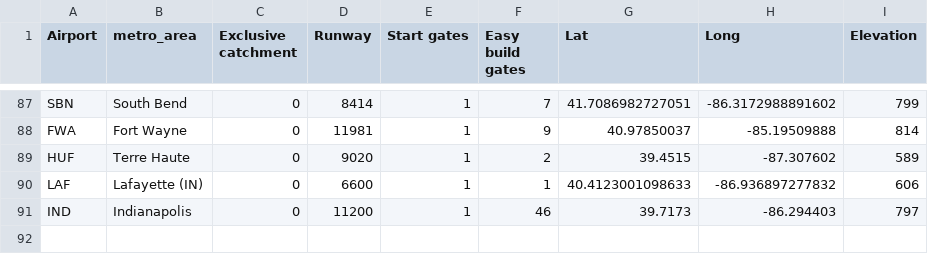
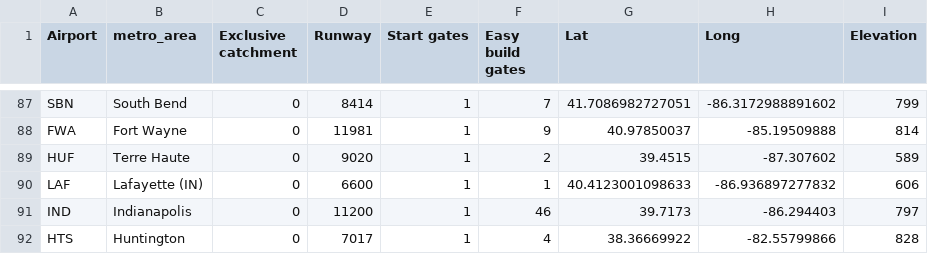
Before and after one commit to johnbrussell/airline-game, a CSV file: data/airports.csv, drawn as a sheet; only a part is shown, gaps mark what is left out; the diff names each change by its address in the sheet, - before the commit and + after, or states it on an @@ line.

```diff
--- a/data/airports.csv
+++ b/data/airports.csv
+row 92: HTS | Huntington | 0 | 7017 | 1 | 4 | 38.36669922 | -82.55799866 | 828
```
Also changed, not shown: data/metro_areas.csv, data/populations.csv, 1 other file.
